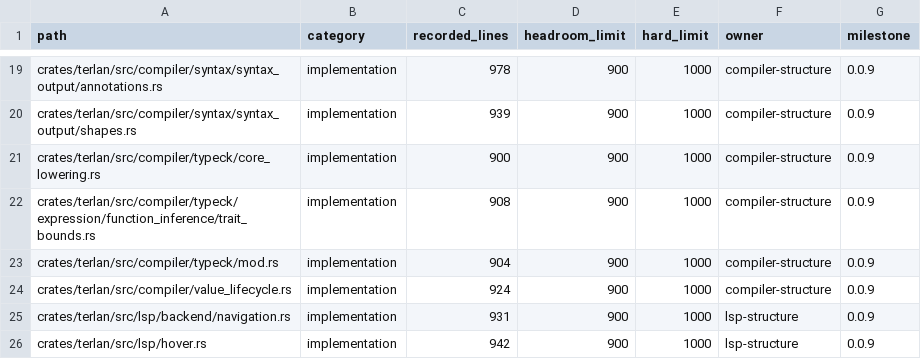
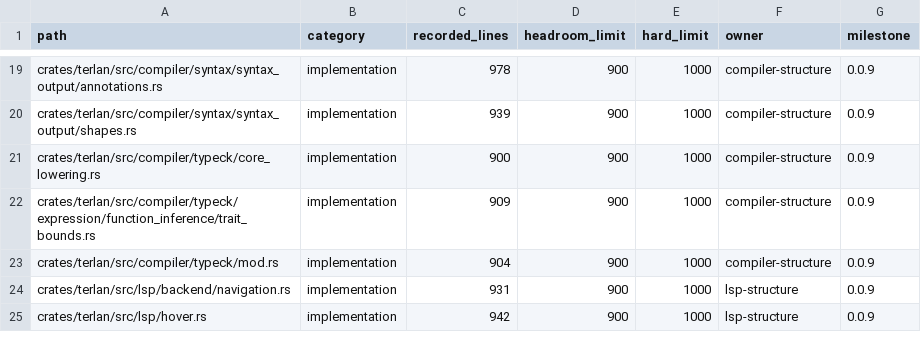
Before and after one commit to terlan-lang/terlan, a TSV file: docs/quality/RUST_FILE_HEADROOM.tsv, drawn as a sheet; only a part is shown, gaps mark what is left out.

```diff
--- a/docs/quality/RUST_FILE_HEADROOM.tsv
+++ b/docs/quality/RUST_FILE_HEADROOM.tsv
@@ -21,5 +21,4 @@ crates/terlan/src/compiler/syntax/syntax_output/shapes.rs	implementation	939	900
 crates/terlan/src/compiler/typeck/core_lowering.rs	implementation	900	900	1000	compiler-structure	0.0.9
-crates/terlan/src/compiler/typeck/expression/function_inference/trait_bounds.rs	implementation	908	900	1000	compiler-structure	0.0.9
+crates/terlan/src/compiler/typeck/expression/function_inference/trait_bounds.rs	implementation	909	900	1000	compiler-structure	0.0.9
 crates/terlan/src/compiler/typeck/mod.rs	implementation	904	900	1000	compiler-structure	0.0.9
-crates/terlan/src/compiler/value_lifecycle.rs	implementation	924	900	1000	compiler-structure	0.0.9
 crates/terlan/src/lsp/backend/navigation.rs	implementation	931	900	1000	lsp-structure	0.0.9
```
Also changed, not shown: 17 other files.
